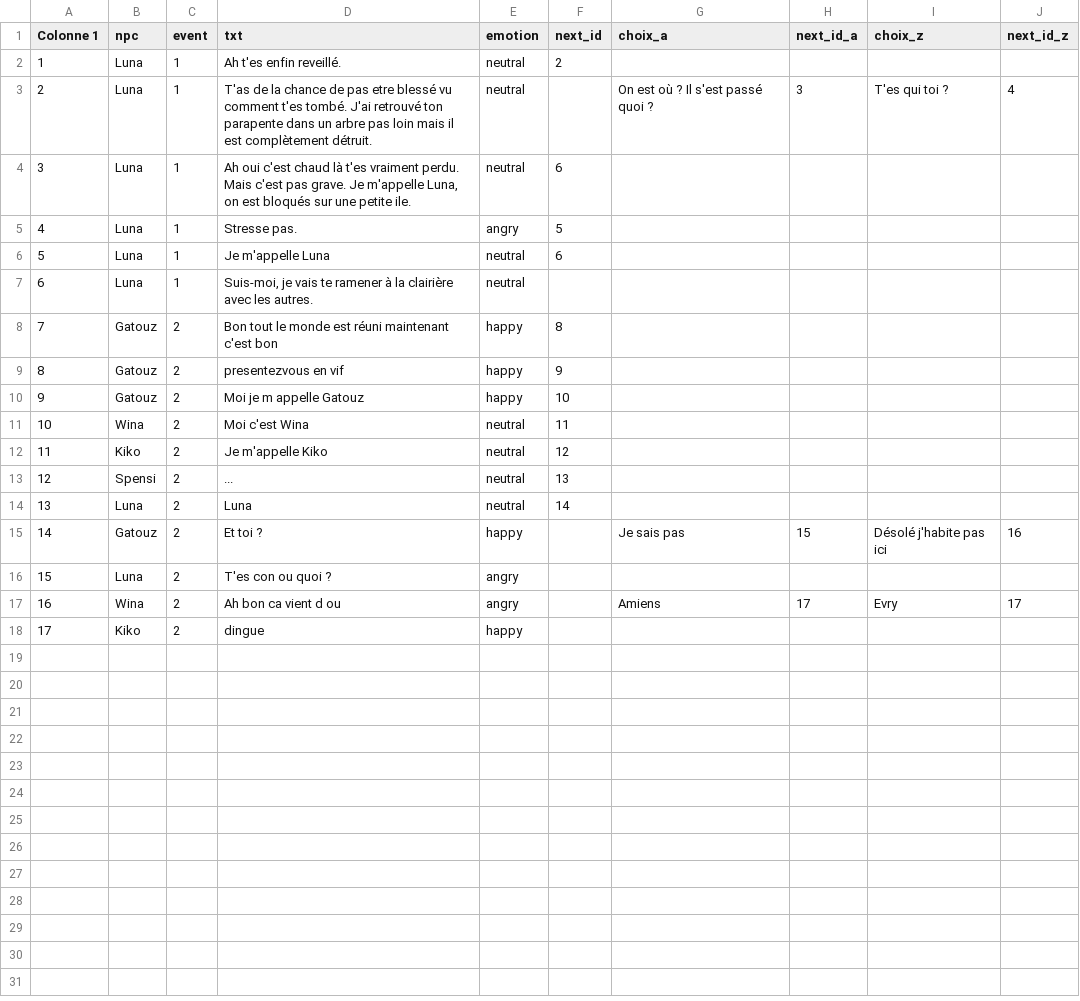
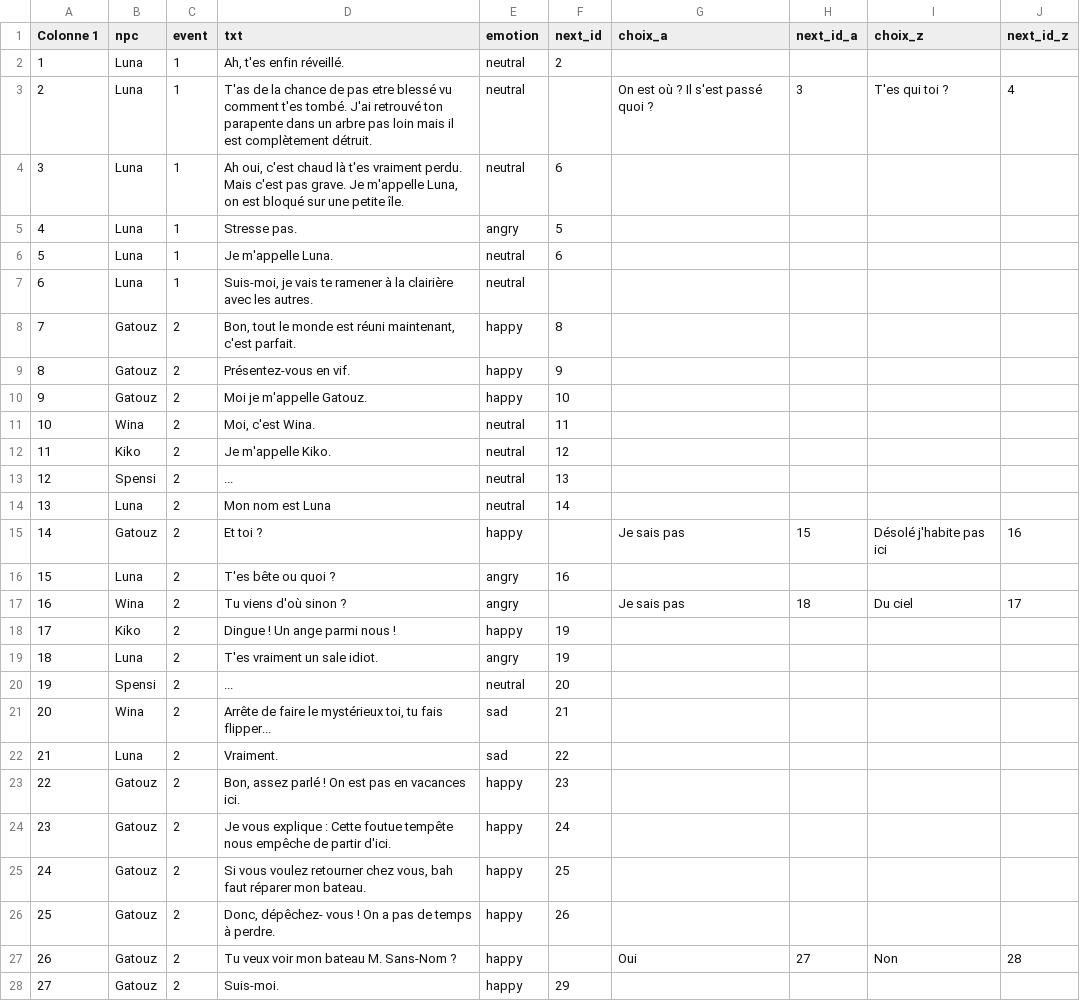
Before and after one commit to adash658/projet-nsi, a CSV file: dialogues.csv, drawn as a sheet; only a part is shown; the diff covers the shown part only.

```diff
--- a/dialogues.csv
+++ b/dialogues.csv
@@ -1,18 +1,28 @@
 Colonne 1,npc,event,txt,emotion,next_id,choix_a,next_id_a,choix_z,next_id_z
-1,Luna,1,Ah t'es enfin reveillé.,neutral,2,,,,
+1,Luna,1,"Ah, t'es enfin réveillé.",neutral,2,,,,
 2,Luna,1,T'as de la chance de pas etre blessé vu comment t'es tombé. J'ai retrouvé ton parapente dans un arbre pas loin mais il est complètement détruit.,neutral,,On est où ? Il s'est passé quoi ?,3,T'es qui toi ?,4
-3,Luna,1,"Ah oui c'est chaud là t'es vraiment perdu. Mais c'est pas grave. Je m'appelle Luna, on est bloqués sur une petite ile.",neutral,6,,,,
+3,Luna,1,"Ah oui, c'est chaud là t'es vraiment perdu. Mais c'est pas grave. Je m'appelle Luna, on est bloqué sur une petite île.",neutral,6,,,,
 4,Luna,1,Stresse pas.,angry,5,,,,
-5,Luna,1,Je m'appelle Luna,neutral,6,,,,
+5,Luna,1,Je m'appelle Luna.,neutral,6,,,,
 6,Luna,1,"Suis-moi, je vais te ramener à la clairière avec les autres.",neutral,,,,,
-7,Gatouz,2,Bon tout le monde est réuni maintenant c'est bon,happy,8,,,,
-8,Gatouz,2,presentezvous en vif,happy,9,,,,
-9,Gatouz,2,Moi je m appelle Gatouz,happy,10,,,,
-10,Wina,2,Moi c'est Wina,neutral,11,,,,
-11,Kiko,2,Je m'appelle Kiko,neutral,12,,,,
+7,Gatouz,2,"Bon, tout le monde est réuni maintenant, c'est parfait.",happy,8,,,,
+8,Gatouz,2,Présentez-vous en vif.,happy,9,,,,
+9,Gatouz,2,Moi je m'appelle Gatouz.,happy,10,,,,
+10,Wina,2,"Moi, c'est Wina.",neutral,11,,,,
+11,Kiko,2,Je m'appelle Kiko.,neutral,12,,,,
 12,Spensi,2,...,neutral,13,,,,
-13,Luna,2,Luna,neutral,14,,,,
+13,Luna,2,Mon nom est Luna,neutral,14,,,,
 14,Gatouz,2,Et toi ?,happy,,Je sais pas,15,Désolé j'habite pas ici,16
-15,Luna,2,T'es con ou quoi ?,angry,,,,,
-16,Wina,2,Ah bon ca vient d ou ,angry,,Amiens,17,Evry,17
-17,Kiko,2,dingue,happy,,,,,
+15,Luna,2,T'es bête ou quoi ?,angry,16,,,,
+16,Wina,2,Tu viens d'où sinon ?,angry,,Je sais pas,18,Du ciel,17
+17,Kiko,2,Dingue ! Un ange parmi nous !,happy,19,,,,
+18,Luna,2,T'es vraiment un sale idiot.,angry,19,,,,
+19,Spensi,2,...,neutral,20,,,,
+20,Wina,2,"Arrête de faire le mystérieux toi, tu fais flipper...",sad,21,,,,
+21,Luna,2,Vraiment.,sad,22,,,,
+22,Gatouz,2,"Bon, assez parlé ! On est pas en vacances ici.",happy,23,,,,
+23,Gatouz,2,Je vous explique : Cette foutue tempête nous empêche de partir d'ici.,happy,24,,,,
+24,Gatouz,2,"Si vous voulez retourner chez vous, bah faut réparer mon bateau.",happy,25,,,,
+25,Gatouz,2,"Donc, dépêchez- vous ! On a pas de temps à perdre.",happy,26,,,,
+26,Gatouz,2,Tu veux voir mon bateau M. Sans-Nom ? ,happy,,Oui,27,Non,28
+27,Gatouz,2,Suis-moi.,happy,29,,,,
```
Also changed, not shown: 13 added rows elsewhere in this file, 4 other files.
